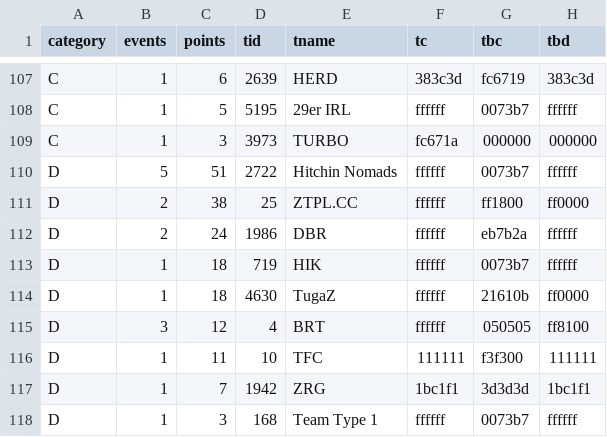
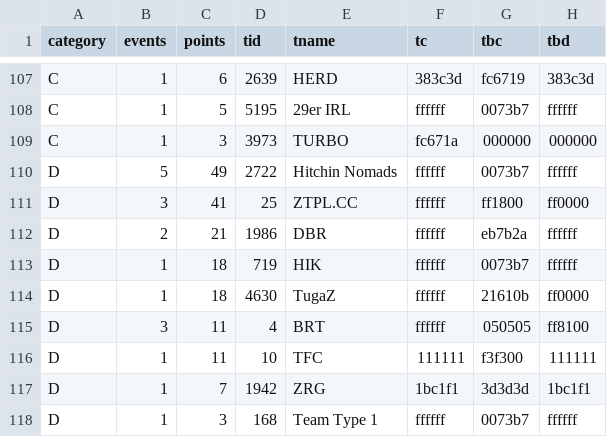
Before and after one commit to jessicah/boltrace.team, a CSV file: _data/2020/series_1/critteam.csv, drawn as a sheet; only a part is shown, gaps mark what is left out.

```diff
--- a/_data/2020/series_1/critteam.csv
+++ b/_data/2020/series_1/critteam.csv
@@ -109,8 +109,8 @@ C,1,5,5195,29er IRL,ffffff,0073b7,ffffff
 C,1,3,3973,TURBO,fc671a,000000,000000
-D,5,51,2722,Hitchin Nomads,ffffff,0073b7,ffffff
-D,2,38,25,ZTPL.CC,ffffff,ff1800,ff0000
-D,2,24,1986,DBR,ffffff,eb7b2a,ffffff
+D,5,49,2722,Hitchin Nomads,ffffff,0073b7,ffffff
+D,3,41,25,ZTPL.CC,ffffff,ff1800,ff0000
+D,2,21,1986,DBR,ffffff,eb7b2a,ffffff
 D,1,18,719,HIK,ffffff,0073b7,ffffff
 D,1,18,4630,TugaZ,ffffff,21610b,ff0000
-D,3,12,4,BRT,ffffff,050505,ff8100
+D,3,11,4,BRT,ffffff,050505,ff8100
 D,1,11,10,TFC,111111,f3f300,111111
```
Also changed, not shown: _data/2020/series_1/crit.csv, 2 other files.
